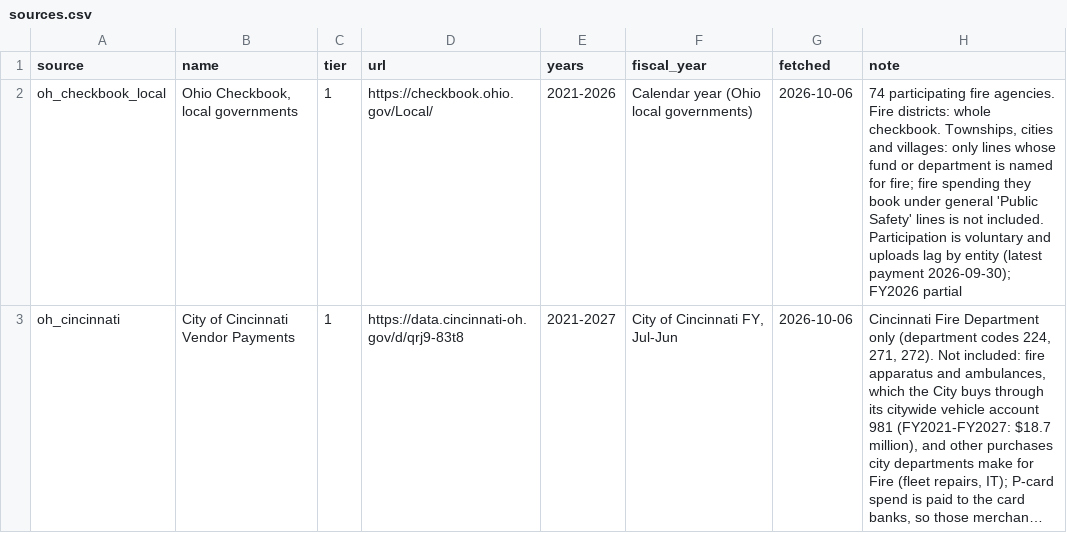
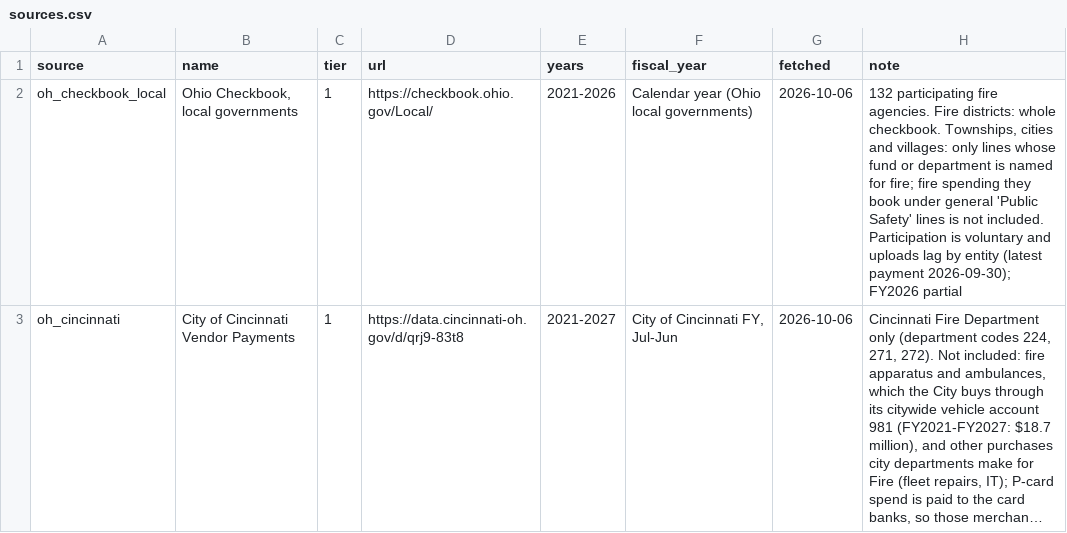
Before and after one commit to pasha594/fire-vendors, a CSV file: config/states/oh/sources.csv, drawn as a sheet; long unchanged cells end in …; the diff names each change by its address in the sheet, - before the commit and + after, or states it on an @@ line.

```diff
--- a/config/states/oh/sources.csv
+++ b/config/states/oh/sources.csv
-H2 (note): 74 participating fire…
+H2 (note): 132 participating fire…
```
Also changed, not shown: config/states/oh/agencies_added.csv, config/states/oh/agency_sources.csv, 13 other files.
